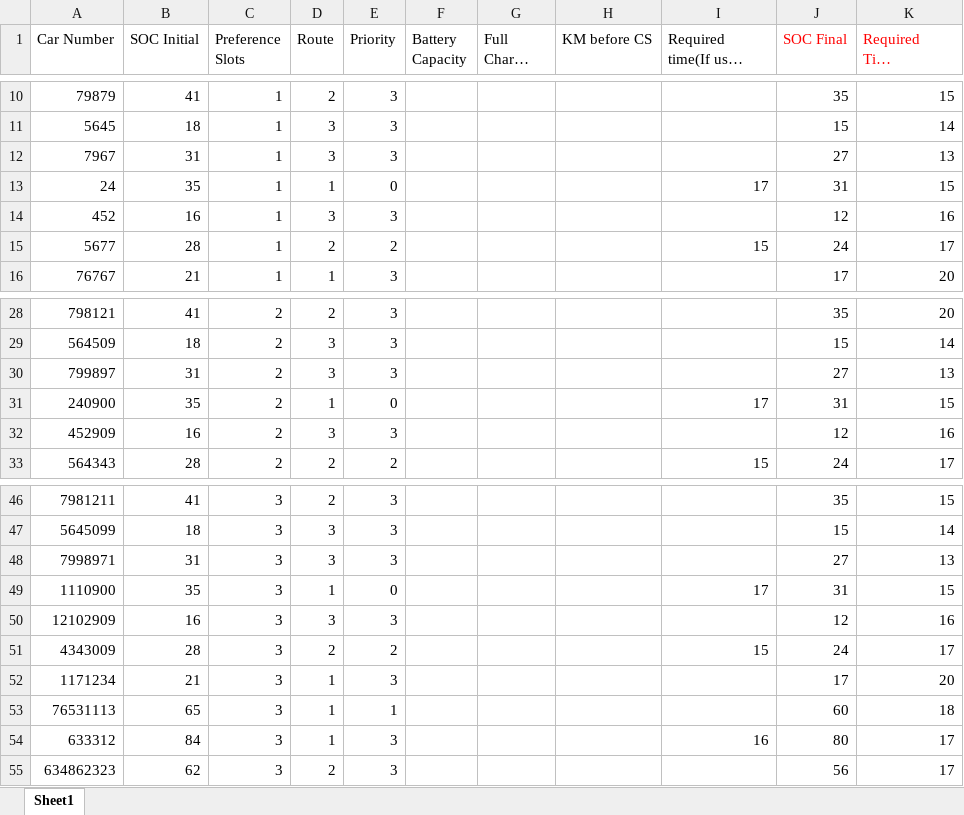
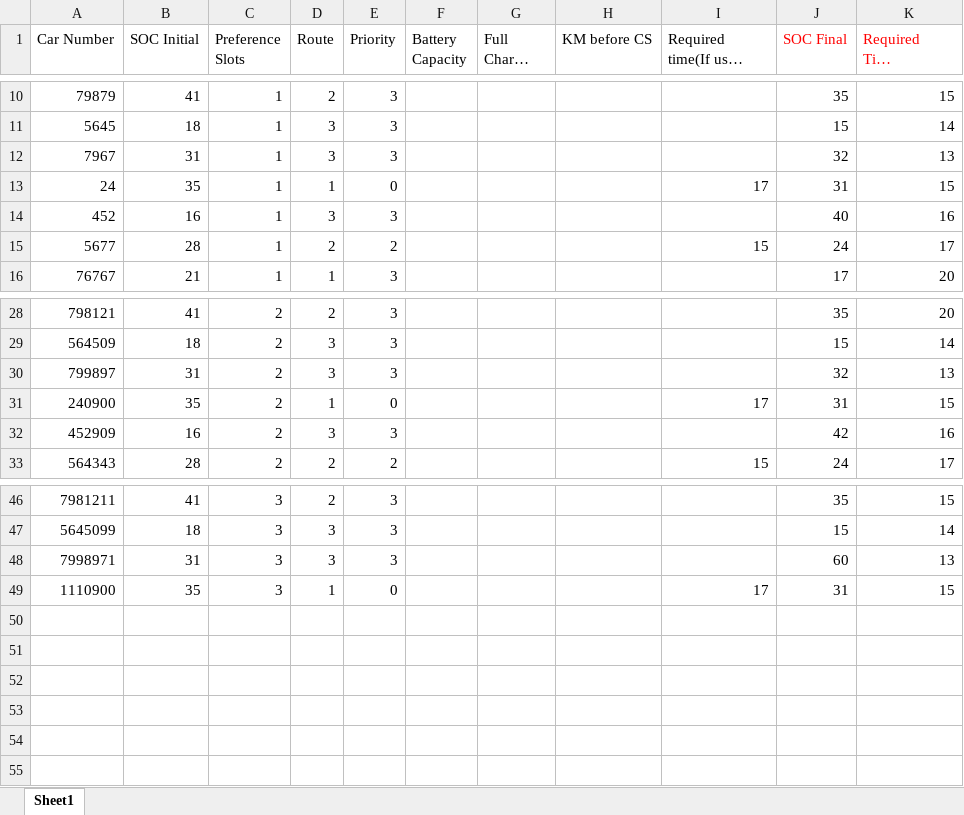
Before and after one commit to istiaqahmedfahim/EV-charging-schedule, an Excel workbook: Book11.xlsx, sheet Sheet1, drawn as a sheet; only a part is shown, gaps mark what is left out; long unchanged cells end in …; values as stored, in another font and other column widths than the file's, no borders; the diff names each change by its address in the sheet, - before the commit and + after, or states it on an @@ line.

Commit message:
next adjacent slot vacancy fillup

```diff
--- a/Book11.xlsx (sheet Sheet1)
+++ b/Book11.xlsx (sheet Sheet1)
-J12 (SOC Final): 27
+J12 (SOC Final): 32
-J14 (SOC Final): 12
+J14 (SOC Final): 40
-J30 (SOC Final): 27
+J30 (SOC Final): 32
-J32 (SOC Final): 12
+J32 (SOC Final): 42
-J48 (SOC Final): 27
+J48 (SOC Final): 60
-row 50: 12102909 | 16 | 3 | 3 | 3 |  |  |  |  | 12 | 16
-row 51: 4343009 | 28 | 3 | 2 | 2 |  |  |  | 15 | 24 | 17
-row 52: 1171234 | 21 | 3 | 1 | 3 |  |  |  |  | 17 | 20
-row 53: 76531113 | 65 | 3 | 1 | 1 |  |  |  |  | 60 | 18
-row 54: 633312 | 84 | 3 | 1 | 3 |  |  |  | 16 | 80 | 17
-row 55: 634862323 | 62 | 3 | 2 | 3 |  |  |  |  | 56 | 17
```
Also changed, not shown: 8 other files.
